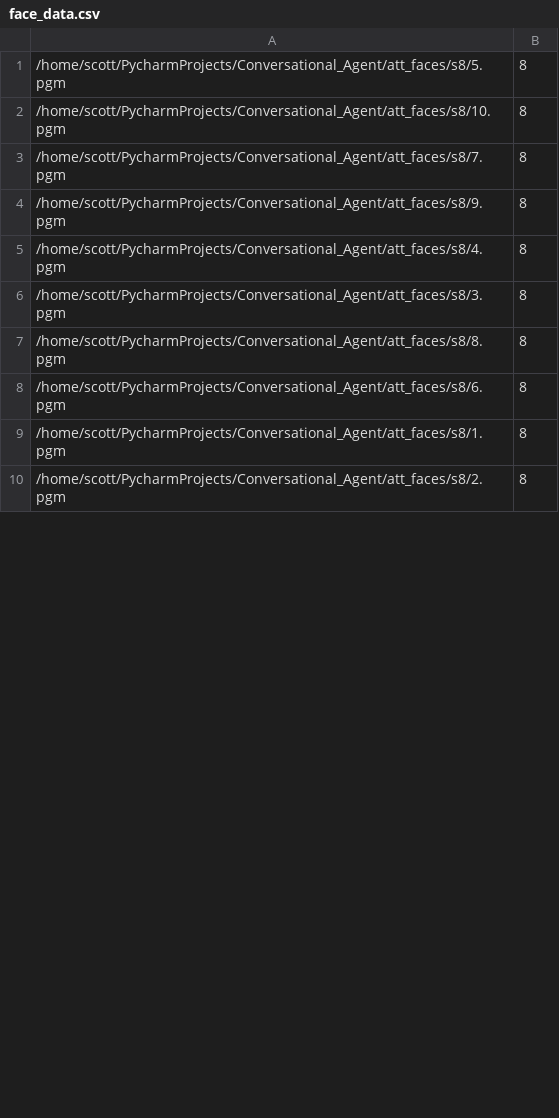
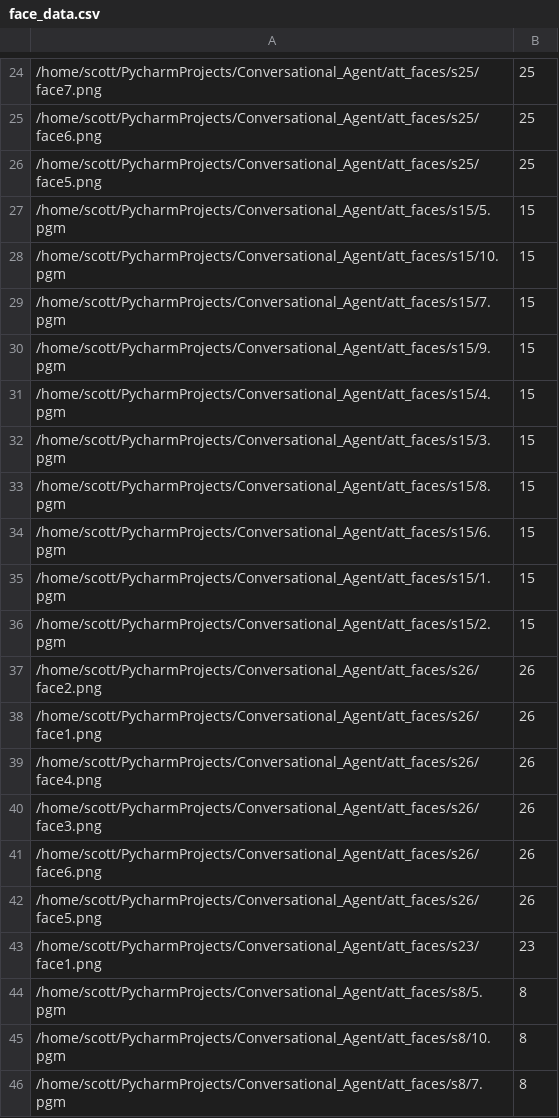
Before and after one commit to safreita1/Chat-Bot-Emotion-Recognition-History-Recollection, a CSV file: face_data.csv, drawn as a sheet; only a part is shown, gaps mark what is left out; the shorter side is filled out with more unchanged rows; the diff covers the shown part only.

```diff
--- a/face_data.csv
+++ b/face_data.csv
@@ -1 +24,21 @@
+/home/scott/PycharmProjects/Conversational_Agent/att_faces/s25/face7.png;25
+/home/scott/PycharmProjects/Conversational_Agent/att_faces/s25/face6.png;25
+/home/scott/PycharmProjects/Conversational_Agent/att_faces/s25/face5.png;25
+/home/scott/PycharmProjects/Conversational_Agent/att_faces/s15/5.pgm;15
+/home/scott/PycharmProjects/Conversational_Agent/att_faces/s15/10.pgm;15
+/home/scott/PycharmProjects/Conversational_Agent/att_faces/s15/7.pgm;15
+/home/scott/PycharmProjects/Conversational_Agent/att_faces/s15/9.pgm;15
+/home/scott/PycharmProjects/Conversational_Agent/att_faces/s15/4.pgm;15
+/home/scott/PycharmProjects/Conversational_Agent/att_faces/s15/3.pgm;15
+/home/scott/PycharmProjects/Conversational_Agent/att_faces/s15/8.pgm;15
+/home/scott/PycharmProjects/Conversational_Agent/att_faces/s15/6.pgm;15
+/home/scott/PycharmProjects/Conversational_Agent/att_faces/s15/1.pgm;15
+/home/scott/PycharmProjects/Conversational_Agent/att_faces/s15/2.pgm;15
+/home/scott/PycharmProjects/Conversational_Agent/att_faces/s26/face2.png;26
+/home/scott/PycharmProjects/Conversational_Agent/att_faces/s26/face1.png;26
+/home/scott/PycharmProjects/Conversational_Agent/att_faces/s26/face4.png;26
+/home/scott/PycharmProjects/Conversational_Agent/att_faces/s26/face3.png;26
+/home/scott/PycharmProjects/Conversational_Agent/att_faces/s26/face6.png;26
+/home/scott/PycharmProjects/Conversational_Agent/att_faces/s26/face5.png;26
+/home/scott/PycharmProjects/Conversational_Agent/att_faces/s23/face1.png;23
 /home/scott/PycharmProjects/Conversational_Agent/att_faces/s8/5.pgm;8
```
Also changed, not shown: 60 added rows and 13 removed rows elsewhere in this file, 5 other files.
